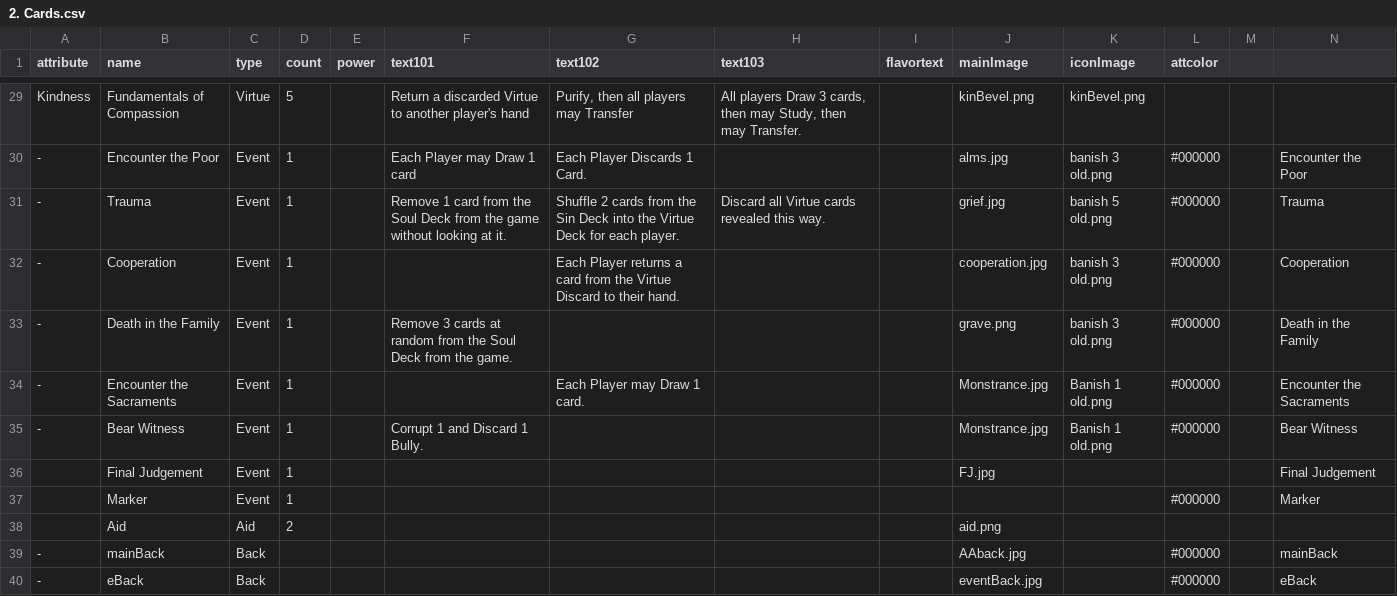
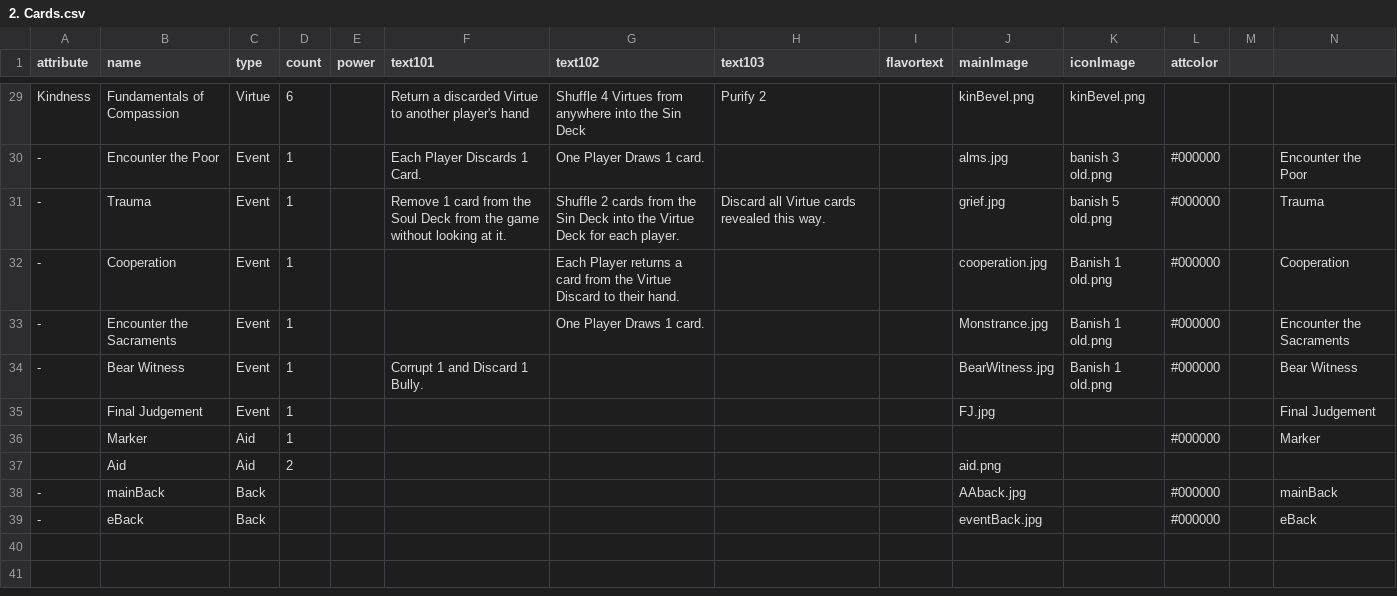
Before and after one commit to missing333/AngelAcademy, a CSV file: 2. Cards.csv, drawn as a sheet; only a part is shown, gaps mark what is left out; removed rows and columns are numbered as before the commit, all else as after; the diff covers the shown part only; the diff names each change by its address in the sheet, - before the commit and + after, or states it on an @@ line.

```diff
--- a/2. Cards.csv
+++ b/2. Cards.csv
-D29 (count): 5
+D29 (count): 6
-G29 (text102): Purify, then all players may Transfer
+G29 (text102): Shuffle 4 Virtues from anywhere into the Sin Deck
-H29 (text103): All players Draw 3 cards, then may Study, then may Transfer.
+H29 (text103): Purify 2
-F30 (text101): Each Player may Draw 1 card
+F30 (text101): Each Player Discards 1 Card.
-G30 (text102): Each Player Discards 1 Card.
+G30 (text102): One Player Draws 1 card.
-K32 (iconImage): banish 3 old.png
+K32 (iconImage): Banish 1 old.png
-row 33: - | Death in the Family | Event | 1 |  | Remove 3 cards at random from the Soul Deck from the game. |  |  |  | grave.png | banish 3 old.png | #000000 |  | Death in the Family
-G33 (text102): Each Player may Draw 1 card.
+G33 (text102): One Player Draws 1 card.
-J34 (mainImage): Monstrance.jpg
+J34 (mainImage): BearWitness.jpg
-C36 (type): Event
+C36 (type): Aid
```
Also changed, not shown: 49 edited cells elsewhere in this file.
